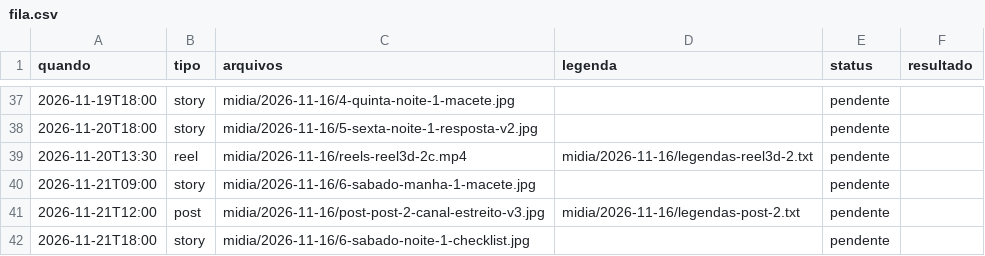
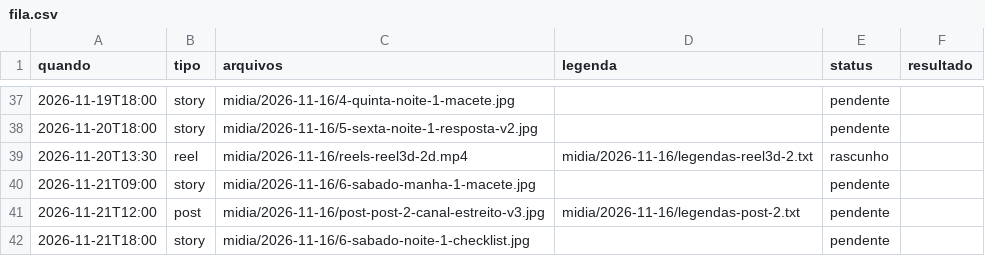
Before and after one commit to denysdmo/maa-publicador, a CSV file: fila.csv, drawn as a sheet; only a part is shown, gaps mark what is left out.

```diff
--- a/fila.csv
+++ b/fila.csv
@@ -38,3 +38,3 @@
 2026-11-20T18:00,story,midia/2026-11-16/5-sexta-noite-1-resposta-v2.jpg,,pendente,
-2026-11-20T13:30,reel,midia/2026-11-16/reels-reel3d-2c.mp4,midia/2026-11-16/legendas-reel3d-2.txt,pendente,
+2026-11-20T13:30,reel,midia/2026-11-16/reels-reel3d-2d.mp4,midia/2026-11-16/legendas-reel3d-2.txt,rascunho,
 2026-11-21T09:00,story,midia/2026-11-16/6-sabado-manha-1-macete.jpg,,pendente,
```
Also changed, not shown: 1 other file.
